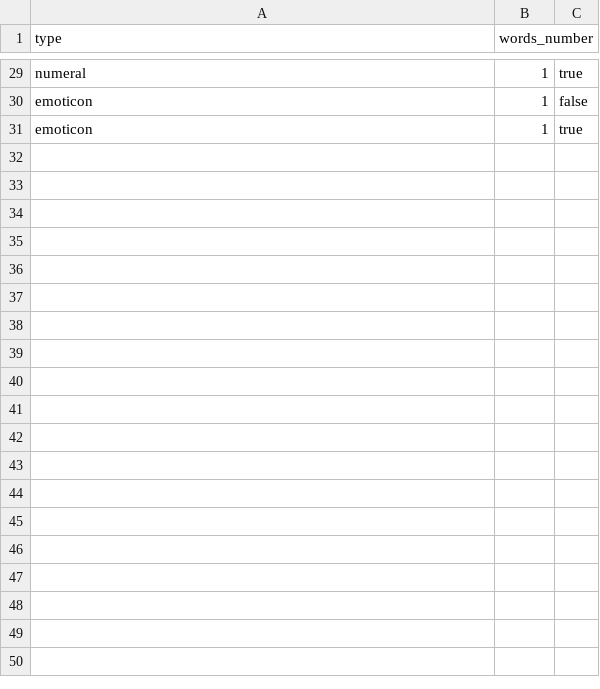
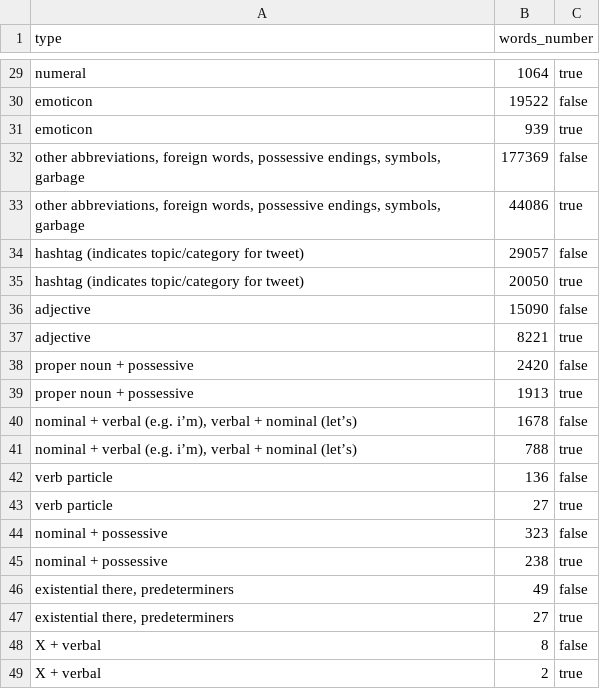
Before and after one commit to bernardo-cs/data_parser, a TSV file: results_nlp.tsv, drawn as a sheet; only a part is shown, gaps mark what is left out; the diff covers the shown part only; the diff names each change by its address in the sheet, - before the commit and + after, or states it on an @@ line.

```diff
--- a/results_nlp.tsv
+++ b/results_nlp.tsv
-B29 (words_number): 1
+B29 (words_number): 1064
-B30 (words_number): 1
+B30 (words_number): 19522
-B31 (words_number): 1
+B31 (words_number): 939
+row 32: other abbreviations, foreign words, possessive endings, symbols, garbage | 177369 | false
+row 33: other abbreviations, foreign words, possessive endings, symbols, garbage | 44086 | true
+row 34: hashtag (indicates topic/category for tweet) | 29057 | false
+row 35: hashtag (indicates topic/category for tweet) | 20050 | true
+row 36: adjective | 15090 | false
+row 37: adjective | 8221 | true
+row 38: proper noun + possessive | 2420 | false
+row 39: proper noun + possessive | 1913 | true
+row 40: nominal + verbal (e.g. i’m), verbal + nominal (let’s) | 1678 | false
+row 41: nominal + verbal (e.g. i’m), verbal + nominal (let’s) | 788 | true
+row 42: verb particle | 136 | false
+row 43: verb particle | 27 | true
+row 44: nominal + possessive | 323 | false
+row 45: nominal + possessive | 238 | true
+row 46: existential there, predeterminers | 49 | false
+row 47: existential there, predeterminers | 27 | true
+row 48: X + verbal | 8 | false
+row 49: X + verbal | 2 | true
```
Also changed, not shown: 27 edited cells elsewhere in this file.
